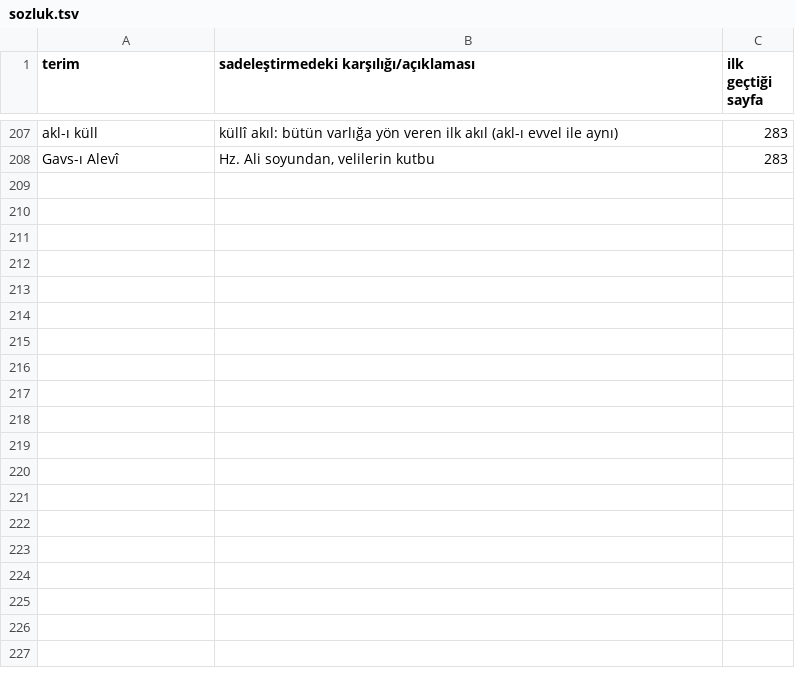
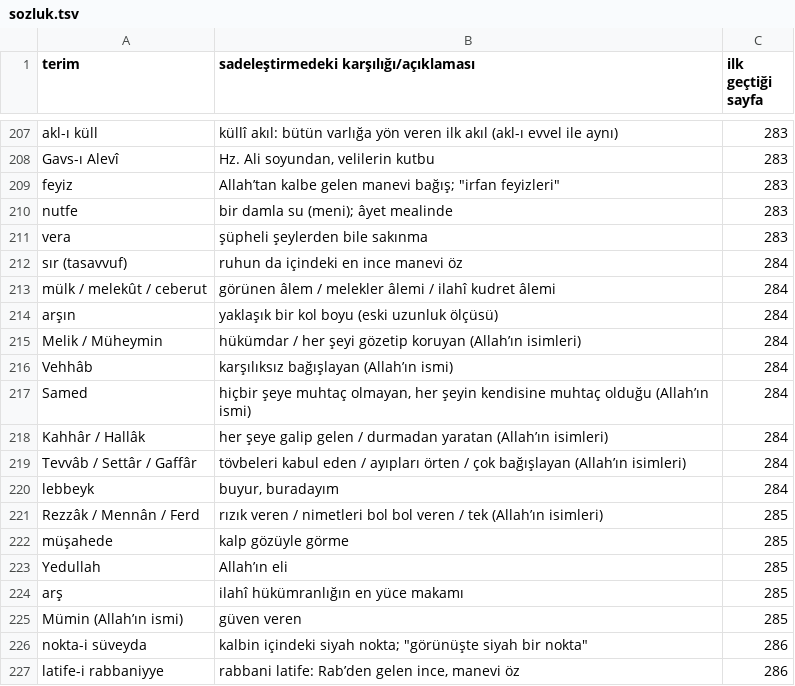
Before and after one commit to kaayra2000/sesli-kitap, a TSV file: kitaplar/marifetname/sozluk.tsv, drawn as a sheet; only a part is shown, gaps mark what is left out; the diff covers the shown part only; the diff names each change by its address in the sheet, - before the commit and + after, or states it on an @@ line.

Commit message:
Mârifetnâme 03: aktarım ve sadeleştirme (Fenn-i Sâlis, Bâb 1, Fasıl 3); karar günlüğüne 6 madde

```diff
--- a/kitaplar/marifetname/sozluk.tsv
+++ b/kitaplar/marifetname/sozluk.tsv
+row 209: feyiz | Allah’tan kalbe gelen manevi bağış; "irfan feyizleri" | 283
+row 210: nutfe | bir damla su (meni); âyet mealinde | 283
+row 211: vera | şüpheli şeylerden bile sakınma | 283
+row 212: sır (tasavvuf) | ruhun da içindeki en ince manevi öz | 284
+row 213: mülk / melekût / ceberut | görünen âlem / melekler âlemi / ilahî kudret âlemi | 284
+row 214: arşın | yaklaşık bir kol boyu (eski uzunluk ölçüsü) | 284
+row 215: Melik / Müheymin | hükümdar / her şeyi gözetip koruyan (Allah’ın isimleri) | 284
+row 216: Vehhâb | karşılıksız bağışlayan (Allah’ın ismi) | 284
+row 217: Samed | hiçbir şeye muhtaç olmayan, her şeyin kendisine muhtaç olduğu (Allah’ın ismi) | 284
+row 218: Kahhâr / Hallâk | her şeye galip gelen / durmadan yaratan (Allah’ın isimleri) | 284
+row 219: Tevvâb / Settâr / Gaffâr | tövbeleri kabul eden / ayıpları örten / çok bağışlayan (Allah’ın isimleri) | 284
+row 220: lebbeyk | buyur, buradayım | 284
+row 221: Rezzâk / Mennân / Ferd | rızık veren / nimetleri bol bol veren / tek (Allah’ın isimleri) | 285
+row 222: müşahede | kalp gözüyle görme | 285
+row 223: Yedullah | Allah’ın eli | 285
+row 224: arş | ilahî hükümranlığın en yüce makamı | 285
+row 225: Mümin (Allah’ın ismi) | güven veren | 285
+row 226: nokta-i süveyda | kalbin içindeki siyah nokta; "görünüşte siyah bir nokta" | 286
+row 227: latife-i rabbaniyye | rabbani latife: Rab’den gelen ince, manevi öz | 286
```
Also changed, not shown: 26 added rows elsewhere in this file, 4 other files.
